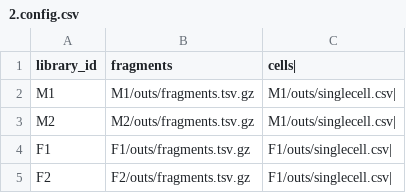
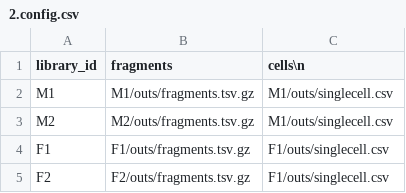
Before and after one commit to ronghanli2002/single-nuclei-ATAC-seq-data-processing, a CSV file: 2.cellranger/2.config.csv, drawn as a sheet.

Commit message:
Update 2.config.csv

```diff
--- a/2.cellranger/2.config.csv
+++ b/2.cellranger/2.config.csv
@@ -1,5 +1,5 @@
-library_id,fragments,cells|
-M1,M1/outs/fragments.tsv.gz,M1/outs/singlecell.csv|
-M2,M2/outs/fragments.tsv.gz,M1/outs/singlecell.csv|
-F1,F1/outs/fragments.tsv.gz,F1/outs/singlecell.csv|
-F2,F2/outs/fragments.tsv.gz,F1/outs/singlecell.csv|
+library_id,fragments,cells\n
+M1,M1/outs/fragments.tsv.gz,M1/outs/singlecell.csv
+M2,M2/outs/fragments.tsv.gz,M1/outs/singlecell.csv
+F1,F1/outs/fragments.tsv.gz,F1/outs/singlecell.csv
+F2,F2/outs/fragments.tsv.gz,F1/outs/singlecell.csv
```
